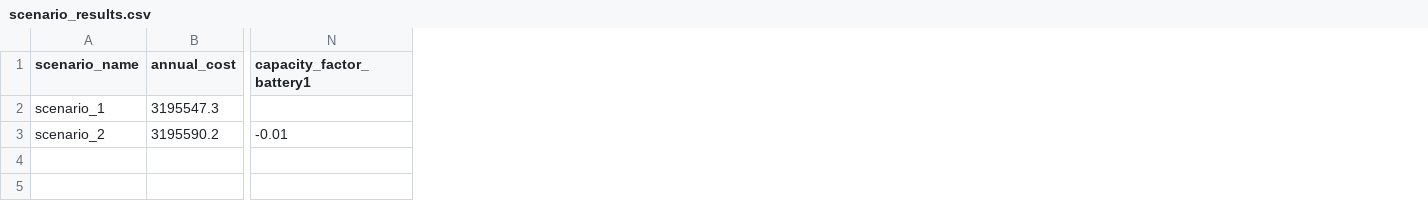
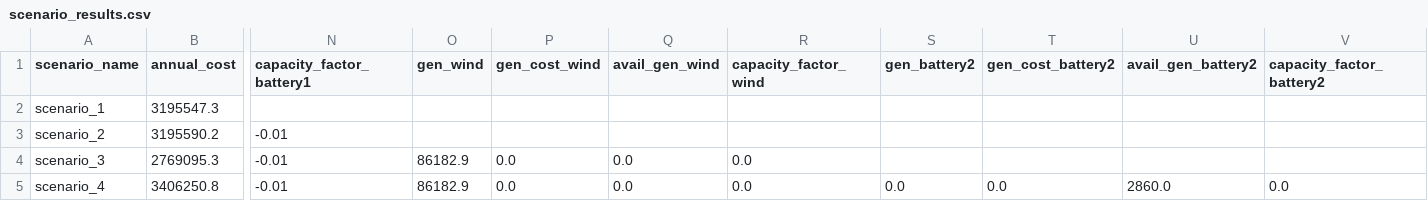
Before and after one commit to vierui/vt2-optimization-datamodels, a CSV file: data/results/scenario_results.csv, drawn as a sheet; only a part is shown, gaps mark what is left out; rows hold the shown columns only; the diff names each change by its address in the sheet, - before the commit and + after, or states it on an @@ line.

```diff
--- a/data/results/scenario_results.csv
+++ b/data/results/scenario_results.csv
+column O (gen_wind), empty
+column P (gen_cost_wind), empty
+column Q (avail_gen_wind), empty
+column R (capacity_factor_wind), empty
+column S (gen_battery2), empty
+column T (gen_cost_battery2), empty
+column U (avail_gen_battery2), empty
+column V (capacity_factor_battery2), empty
+row 4: scenario_3 | 2769095.3 | -0.01 | 86182.9 | 0.0 | 0.0 | 0.0
+row 5: scenario_4 | 3406250.8 | -0.01 | 86182.9 | 0.0 | 0.0 | 0.0 | 0.0 | 0.0 | 2860.0 | 0.0
```
Also changed, not shown: 38 other files.
